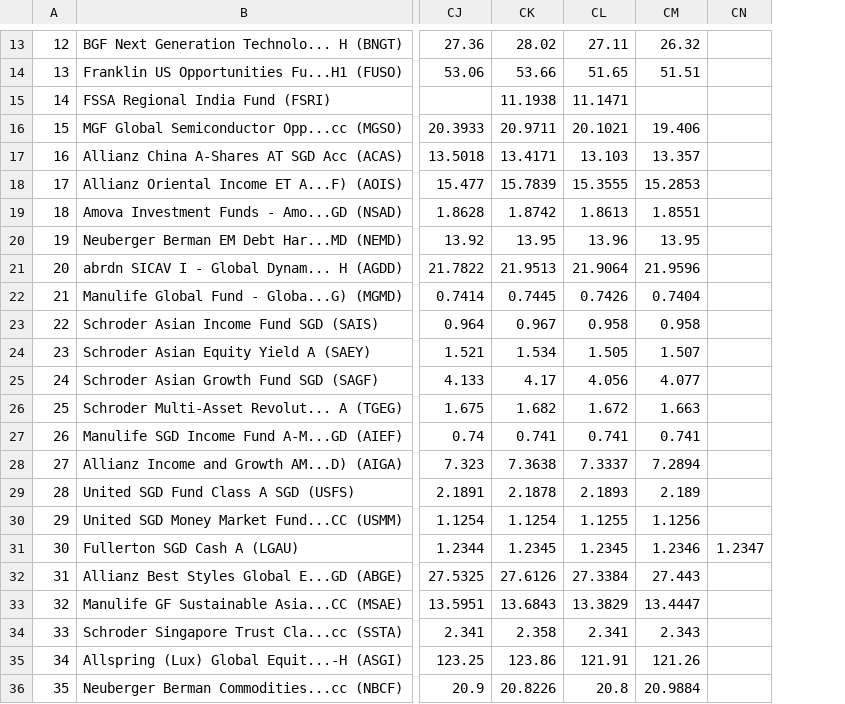
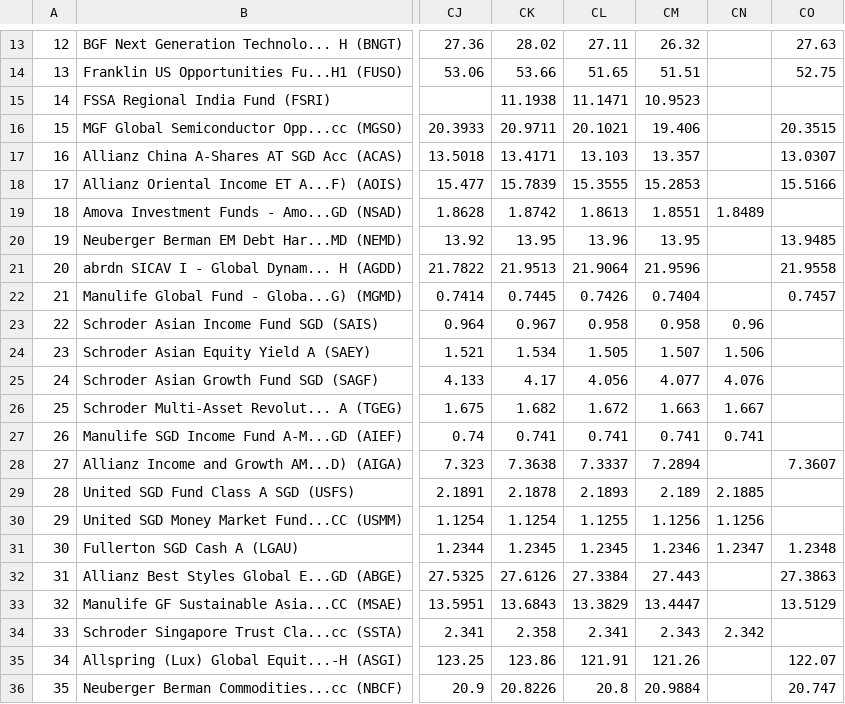
Before and after one commit to jesainvestment/MonitoredFund, a CSV file: MonitoredFund.csv, drawn as a sheet; only a part is shown, gaps mark what is left out; the diff covers the shown part only; the diff names each change by its address in the sheet, - before the commit and + after, or states it on an @@ line.

Commit message:
Update MonitoredFund.csv

```diff
--- a/MonitoredFund.csv
+++ b/MonitoredFund.csv
+column CO, rows 13-36: 27.63 | 52.75 |  | 20.3515 | 13.0307 | 15.5166 |  | 13.9485 | 21.9558 | 0.7457 |  |  |  |  |  | 7.3607 |  |  | 1.2348 | 27.3863 | 13.5129 |  | 122.07 | 20.747
-CM15: (empty)
+CM15: 10.9523
-CN19: (empty)
+CN19: 1.8489
-CN23: (empty)
+CN23: 0.96
-CN24: (empty)
+CN24: 1.506
-CN25: (empty)
+CN25: 4.076
-CN26: (empty)
+CN26: 1.667
-CN27: (empty)
+CN27: 0.741
-CN29: (empty)
+CN29: 2.1885
-CN30: (empty)
+CN30: 1.1256
-CN34: (empty)
+CN34: 2.342
```
Also changed, not shown: 1 edited cell elsewhere in this file.
